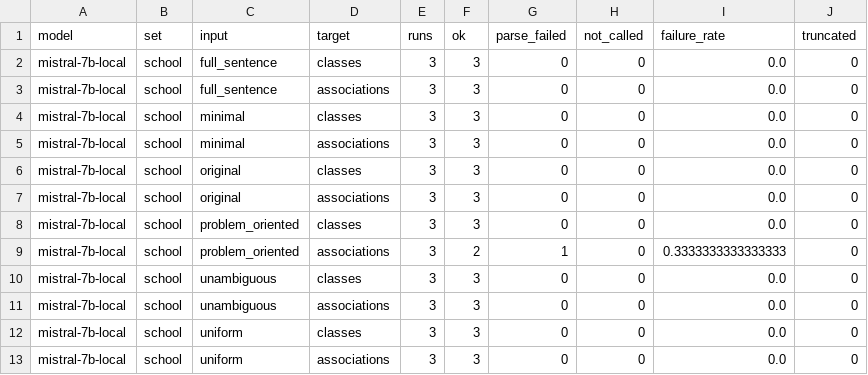
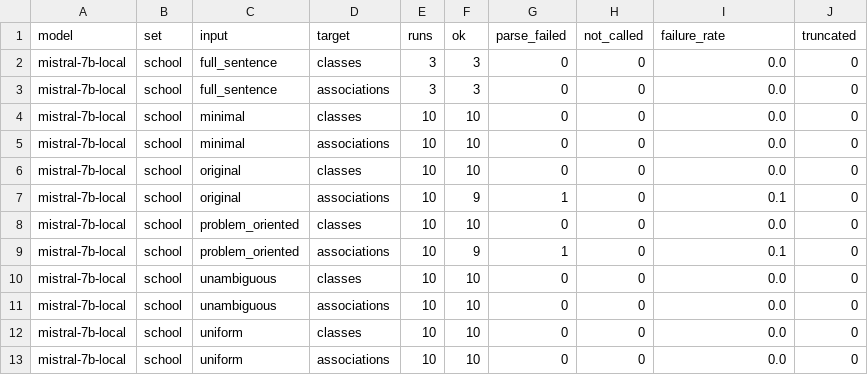
Before and after one commit to ms1ee/qus-domain-modeling, a CSV file: results/smoke_school_failures.csv, drawn as a sheet.

```diff
--- a/results/smoke_school_failures.csv
+++ b/results/smoke_school_failures.csv
@@ -3,11 +3,11 @@ mistral-7b-local,school,full_sentence,classes,3,3,0,0,0.0,0
 mistral-7b-local,school,full_sentence,associations,3,3,0,0,0.0,0
-mistral-7b-local,school,minimal,classes,3,3,0,0,0.0,0
-mistral-7b-local,school,minimal,associations,3,3,0,0,0.0,0
-mistral-7b-local,school,original,classes,3,3,0,0,0.0,0
-mistral-7b-local,school,original,associations,3,3,0,0,0.0,0
-mistral-7b-local,school,problem_oriented,classes,3,3,0,0,0.0,0
-mistral-7b-local,school,problem_oriented,associations,3,2,1,0,0.3333333333333333,0
-mistral-7b-local,school,unambiguous,classes,3,3,0,0,0.0,0
-mistral-7b-local,school,unambiguous,associations,3,3,0,0,0.0,0
-mistral-7b-local,school,uniform,classes,3,3,0,0,0.0,0
-mistral-7b-local,school,uniform,associations,3,3,0,0,0.0,0
+mistral-7b-local,school,minimal,classes,10,10,0,0,0.0,0
+mistral-7b-local,school,minimal,associations,10,10,0,0,0.0,0
+mistral-7b-local,school,original,classes,10,10,0,0,0.0,0
+mistral-7b-local,school,original,associations,10,9,1,0,0.1,0
+mistral-7b-local,school,problem_oriented,classes,10,10,0,0,0.0,0
+mistral-7b-local,school,problem_oriented,associations,10,9,1,0,0.1,0
+mistral-7b-local,school,unambiguous,classes,10,10,0,0,0.0,0
+mistral-7b-local,school,unambiguous,associations,10,10,0,0,0.0,0
+mistral-7b-local,school,uniform,classes,10,10,0,0,0.0,0
+mistral-7b-local,school,uniform,associations,10,10,0,0,0.0,0
```
Also changed, not shown: results/smoke_school_summary.csv, 5 other files.
